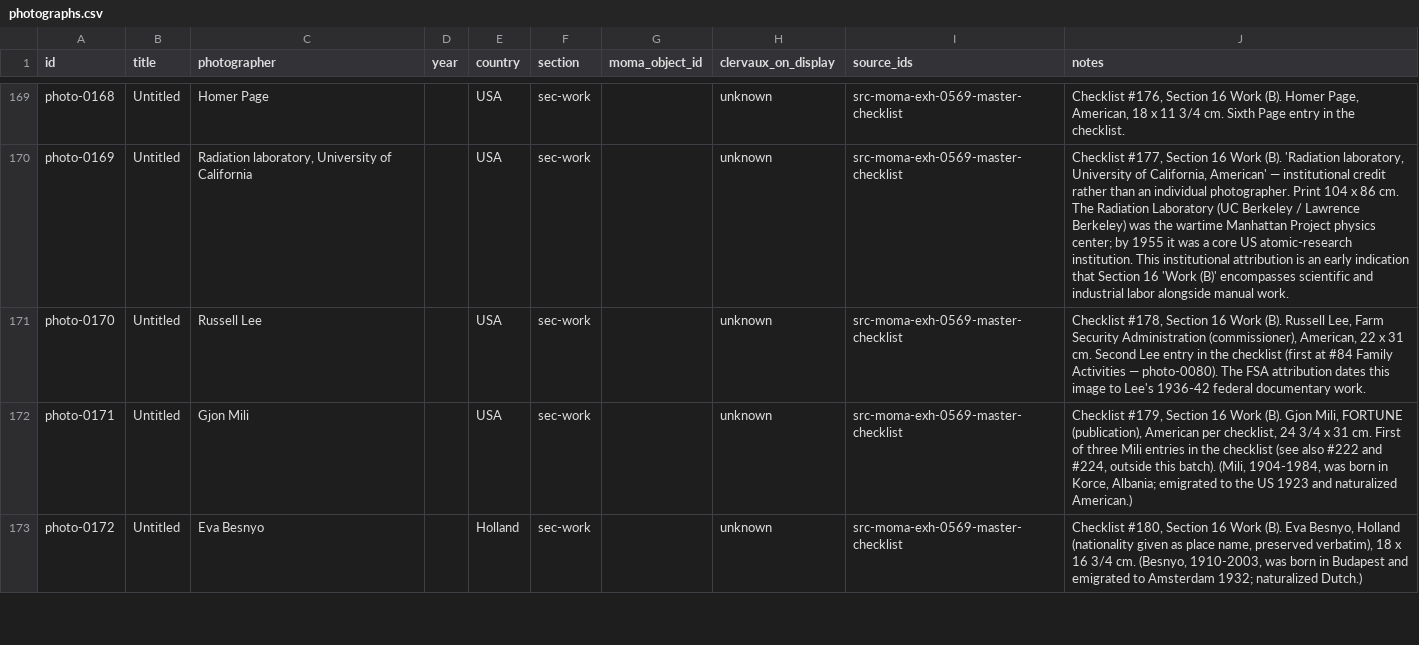
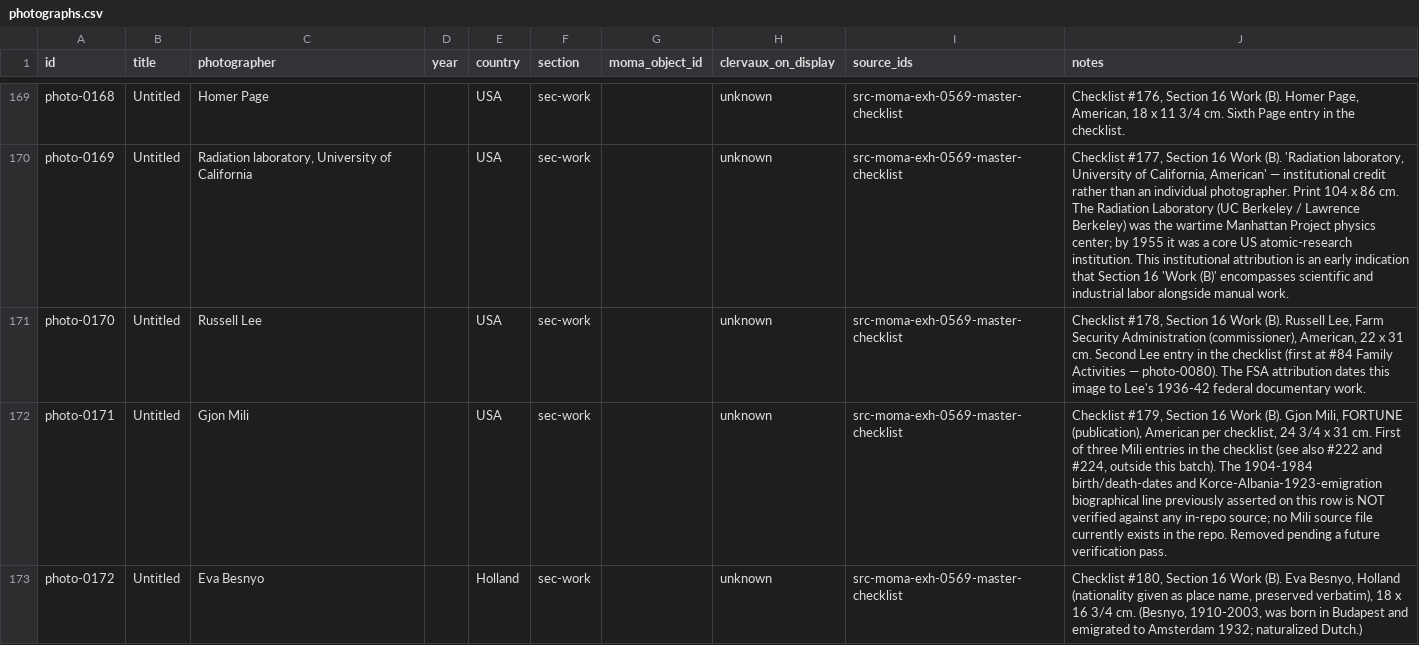
Before and after one commit to danlex/thefamilyofman, a CSV file: data/photographs.csv, drawn as a sheet; only a part is shown, gaps mark what is left out; the diff covers the shown part only.

```diff
--- a/data/photographs.csv
+++ b/data/photographs.csv
@@ -171,3 +171,3 @@ photo-0169,Untitled,"Radiation laboratory, University of California",,USA,sec-wo
 photo-0170,Untitled,"Russell Lee",,USA,sec-work,,unknown,src-moma-exh-0569-master-checklist,"Checklist #178, Section 16 Work (B). Russell Lee, Farm Security Administration (commissioner), American, 22 x 31 cm. Second Lee entry in the checklist (first at #84 Family Activities — photo-0080). The FSA attribution dates this image to Lee's 1936-42 federal documentary work."
-photo-0171,Untitled,"Gjon Mili",,USA,sec-work,,unknown,src-moma-exh-0569-master-checklist,"Checklist #179, Section 16 Work (B). Gjon Mili, FORTUNE (publication), American per checklist, 24 3/4 x 31 cm. First of three Mili entries in the checklist (see also #222 and #224, outside this batch). (Mili, 1904-1984, was born in Korce, Albania; emigrated to the US 1923 and naturalized American.)"
+photo-0171,Untitled,"Gjon Mili",,USA,sec-work,,unknown,src-moma-exh-0569-master-checklist,"Checklist #179, Section 16 Work (B). Gjon Mili, FORTUNE (publication), American per checklist, 24 3/4 x 31 cm. First of three Mili entries in the checklist (see also #222 and #224, outside this batch). The 1904-1984 birth/death-dates and Korce-Albania-1923-emigration biographical line previously asserted on this row is NOT verified against any in-repo source; no Mili source file currently exists in the repo. Removed pending a future verification pass."
 photo-0172,Untitled,"Eva Besnyo",,Holland,sec-work,,unknown,src-moma-exh-0569-master-checklist,"Checklist #180, Section 16 Work (B). Eva Besnyo, Holland (nationality given as place name, preserved verbatim), 18 x 16 3/4 cm. (Besnyo, 1910-2003, was born in Budapest and emigrated to Amsterdam 1932; naturalized Dutch.)"
```
Also changed, not shown: 6 edited cells elsewhere in this file.
